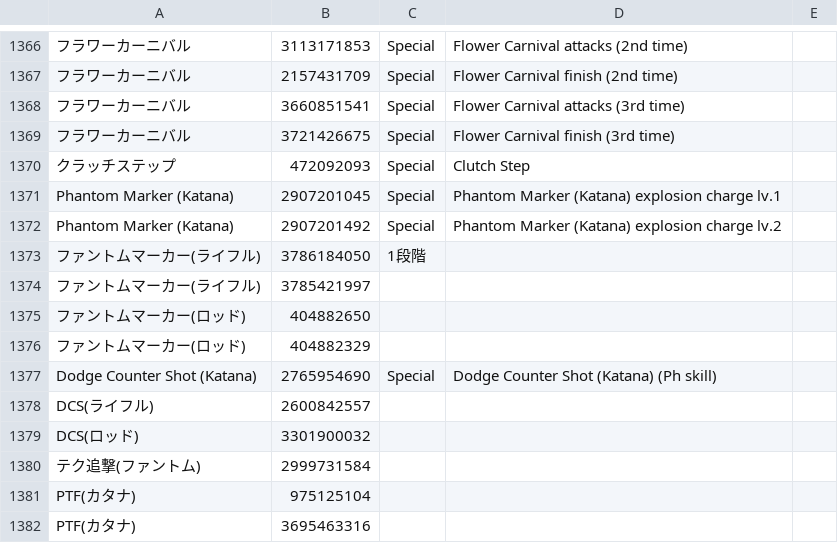
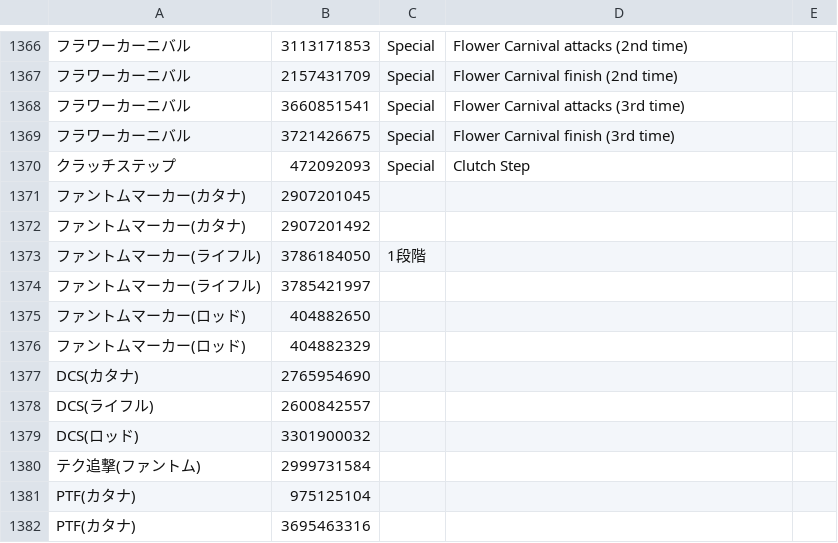
Before and after one commit to WilsonLTL/wilsonltl.github.io, a CSV file: img/skills_ja.csv, drawn as a sheet; only a part is shown, gaps mark what is left out; the diff covers the shown part only; the diff names each change by its address in the sheet, - before the commit and + after, or states it on an @@ line.

```diff
--- a/img/skills_ja.csv
+++ b/img/skills_ja.csv
-A1371:A1372: Phantom Marker (Katana)
+A1371:A1372: ファントムマーカー(カタナ)
-C1371:C1372: Special
+C1371:C1372: (empty)
-D1371: Phantom Marker (Katana) explosion charge lv.1
+D1371: (empty)
-D1372: Phantom Marker (Katana) explosion charge lv.2
+D1372: (empty)
-A1377: Dodge Counter Shot (Katana)
+A1377: DCS(カタナ)
-C1377: Special
+C1377: (empty)
-D1377: Dodge Counter Shot (Katana) (Ph skill)
+D1377: (empty)
```
Also changed, not shown: 39 edited cells elsewhere in this file, img/skill_eng.csv, 1 other file.
